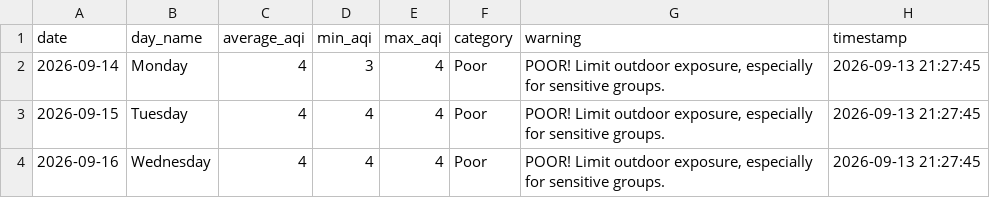
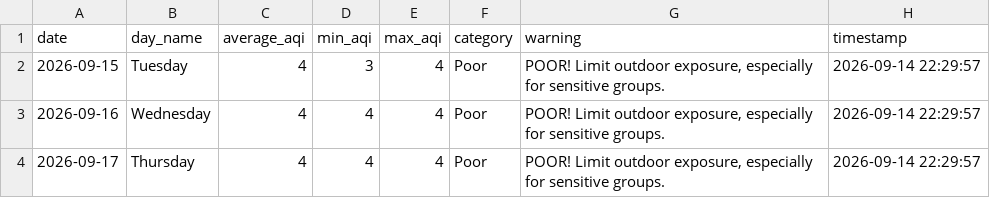
Before and after one commit to saqibahmadsiddiqui/aqi-forecasting-system, a CSV file: data/processed/latest_predictions.csv, drawn as a sheet.

```diff
--- a/data/processed/latest_predictions.csv
+++ b/data/processed/latest_predictions.csv
@@ -1,4 +1,4 @@
 date,day_name,average_aqi,min_aqi,max_aqi,category,warning,timestamp
-2026-09-14,Monday,4,3,4,Poor,"POOR! Limit outdoor exposure, especially for sensitive groups.",2026-09-13 21:27:45
-2026-09-15,Tuesday,4,4,4,Poor,"POOR! Limit outdoor exposure, especially for sensitive groups.",2026-09-13 21:27:45
-2026-09-16,Wednesday,4,4,4,Poor,"POOR! Limit outdoor exposure, especially for sensitive groups.",2026-09-13 21:27:45
+2026-09-15,Tuesday,4,3,4,Poor,"POOR! Limit outdoor exposure, especially for sensitive groups.",2026-09-14 22:29:57
+2026-09-16,Wednesday,4,4,4,Poor,"POOR! Limit outdoor exposure, especially for sensitive groups.",2026-09-14 22:29:57
+2026-09-17,Thursday,4,4,4,Poor,"POOR! Limit outdoor exposure, especially for sensitive groups.",2026-09-14 22:29:57
```
Also changed, not shown: data/processed/model_comparison.csv.
